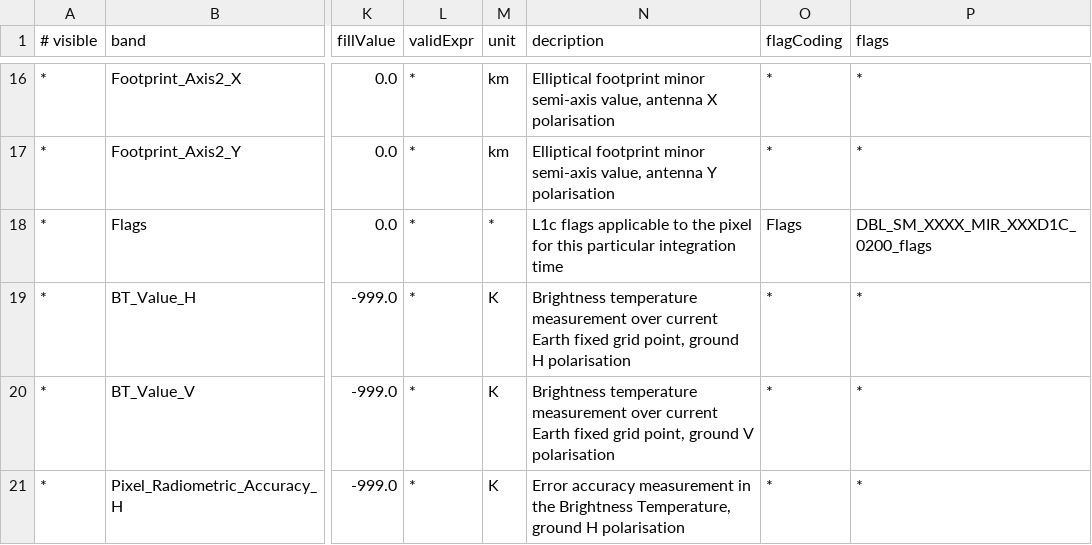
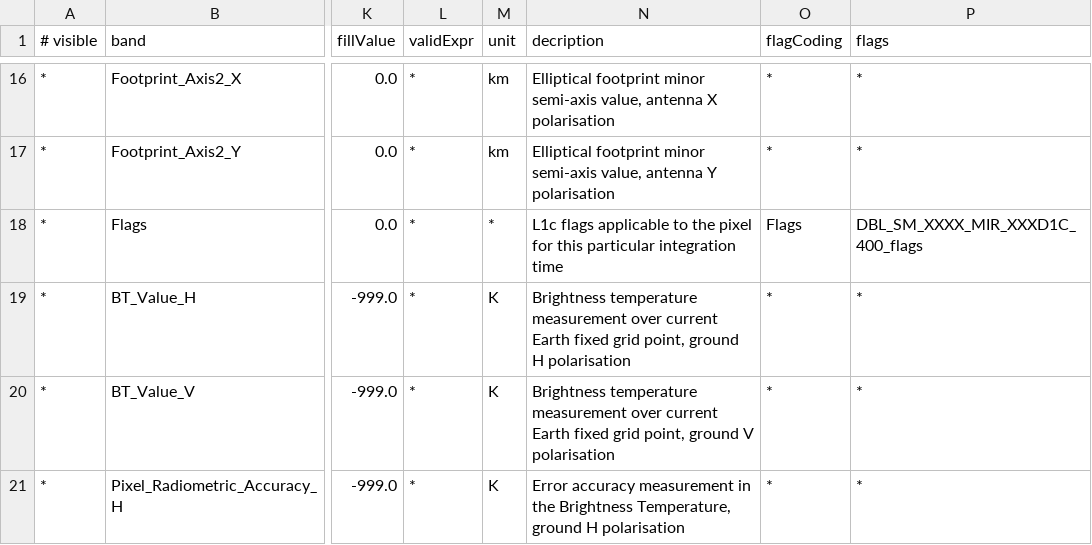
Before and after one commit to bcdev/smos-box, a CSV file: smos-reader/src/main/resources/org/esa/beam/dataio/smos/dddb/bands/MIR_/SCSD1C/DBL_SM_XXXX_MIR_SCSD1C_0400.csv, drawn as a sheet; only a part is shown, gaps mark what is left out; the diff names each change by its address in the sheet, - before the commit and + after, or states it on an @@ line.

```diff
--- a/smos-reader/src/main/resources/org/esa/beam/dataio/smos/dddb/bands/MIR_/SCSD1C/DBL_SM_XXXX_MIR_SCSD1C_0400.csv
+++ b/smos-reader/src/main/resources/org/esa/beam/dataio/smos/dddb/bands/MIR_/SCSD1C/DBL_SM_XXXX_MIR_SCSD1C_0400.csv
-P18 (flags): DBL_SM_XXXX_MIR_XXXD1C_0200_flags
+P18 (flags): DBL_SM_XXXX_MIR_XXXD1C_400_flags
```
Also changed, not shown: 1 other file.
